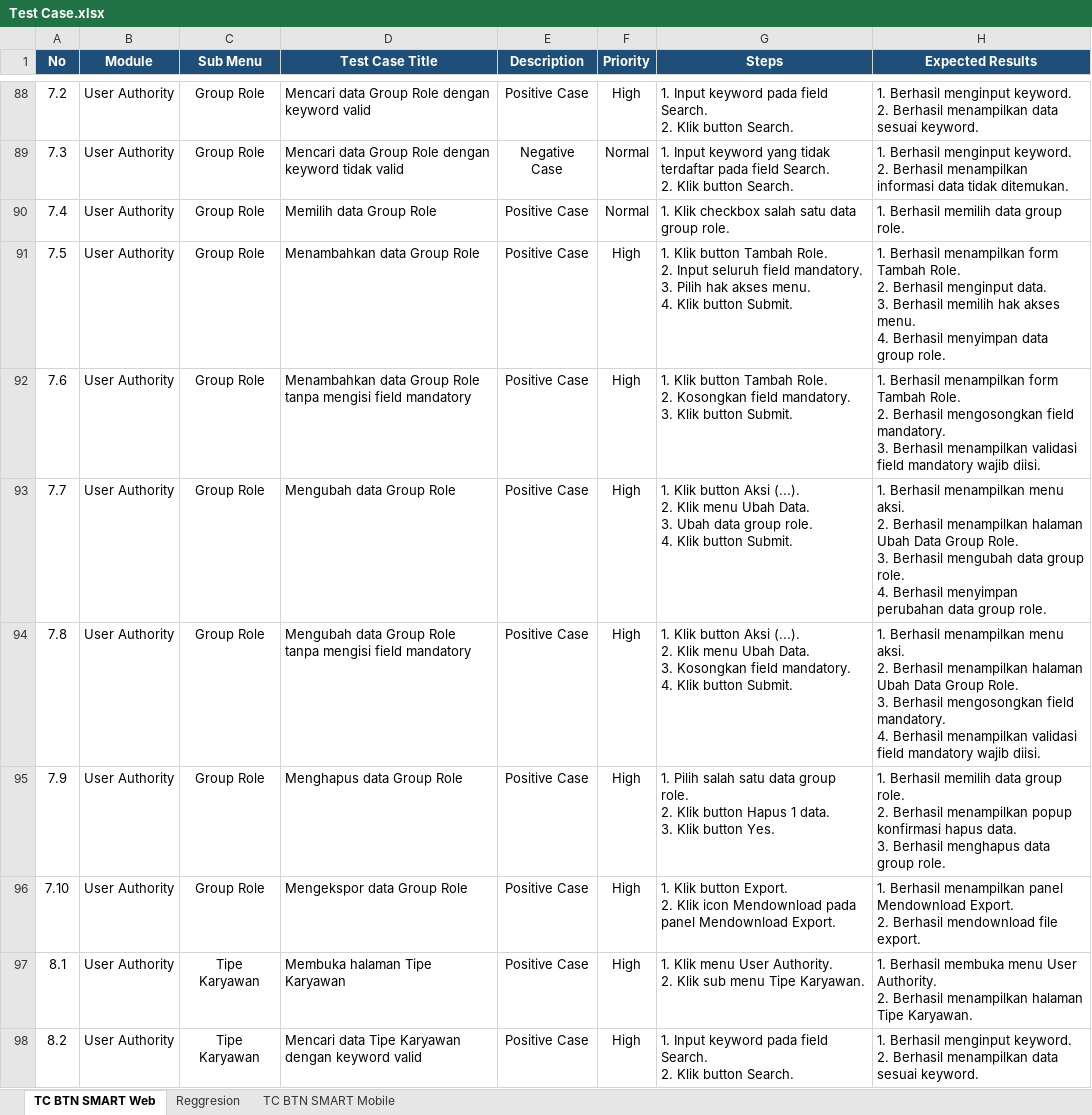
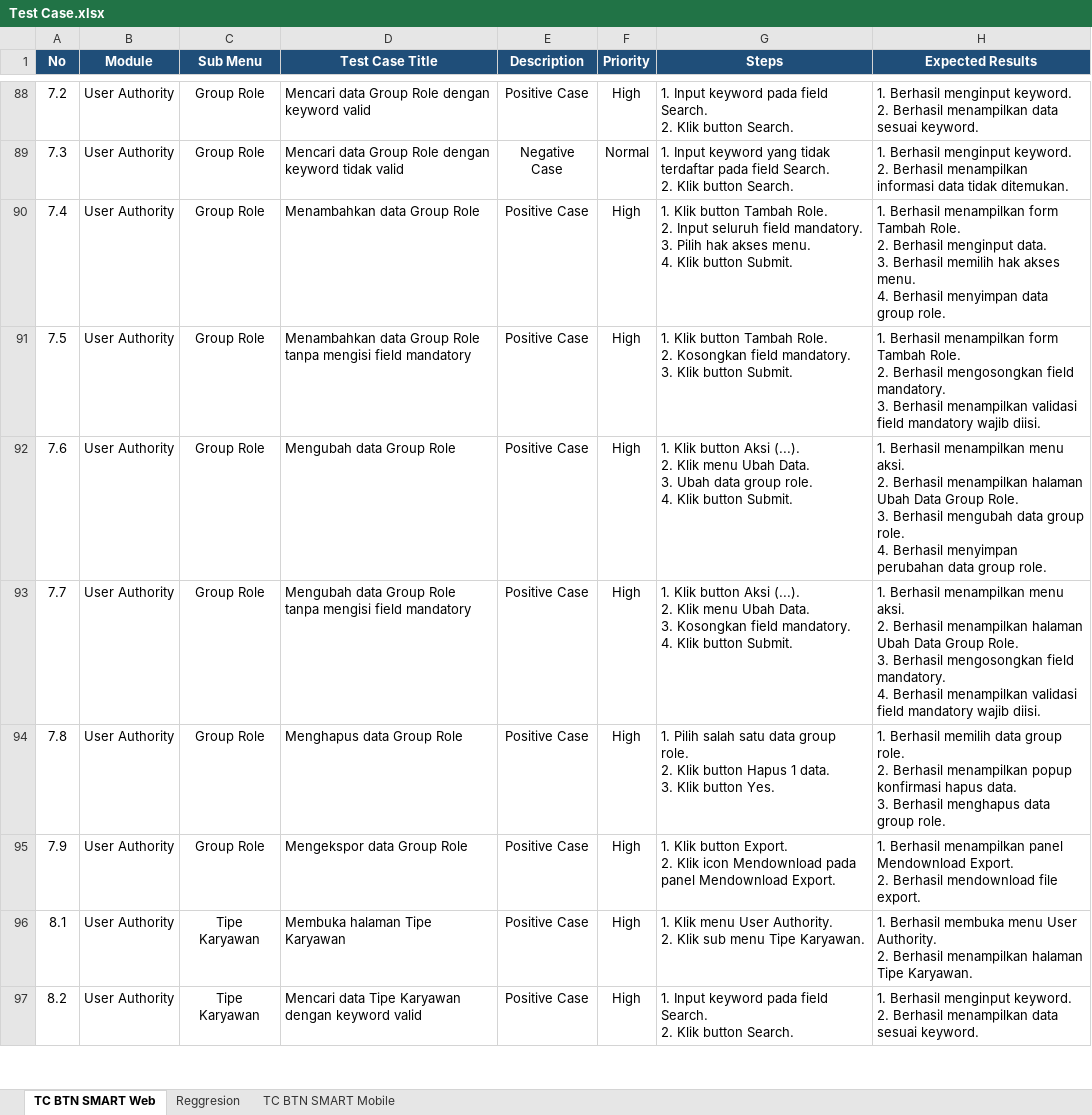
Before and after one commit to muhammaddanihaikal/btn-smart-refactor, an Excel workbook: SIT/Test Case.xlsx, sheet TC BTN SMART Web, drawn as a sheet; only a part is shown, gaps mark what is left out; values as stored, in another font and other column widths than the file's, no borders; ↵ is a line break in a cell; the diff covers the shown part only; the diff names each change by its address in the sheet, - before the commit and + after, or states it on an @@ line.

```diff
--- a/SIT/Test Case.xlsx (sheet TC BTN SMART Web)
+++ b/SIT/Test Case.xlsx (sheet TC BTN SMART Web)
-D90 (Test Case Title): Memilih data Group Role
+D90 (Test Case Title): Menambahkan data Group Role
-F90 (Priority): Normal
+F90 (Priority): High
-G90 (Steps): 1. Klik checkbox salah satu data group role.
+G90 (Steps): 1. Klik button Tambah Role. ↵ 2. Input seluruh field mandatory. ↵ 3. Pilih hak akses menu. ↵ 4. Klik button Submit.
-H90 (Expected Results): 1. Berhasil memilih data group…
+H90 (Expected Results): 1. Berhasil menampilkan form Tambah Role. ↵ 2. Berhasil menginput data. ↵ 3. Berhasil memilih hak akses menu. ↵ 4. Berhasil menyimpan data group…
-D91 (Test Case Title): Menambahkan data Group Role
+D91 (Test Case Title): Menambahkan data Group Role tanpa mengisi field mandatory
-G91 (Steps): …Role. ↵ 2. Input seluruh field mandatory. ↵ 3. Pilih hak akses menu. ↵ 4. Klik button…
+G91 (Steps): …Role. ↵ 2. Kosongkan field mandatory. ↵ 3. Klik button…
-H91 (Expected Results): …2. Berhasil menginput data. ↵ 3. Berhasil memilih hak akses menu. ↵ 4. Berhasil menyimpan data group role.
+H91 (Expected Results): …2. Berhasil mengosongkan field mandatory. ↵ 3. Berhasil menampilkan validasi field mandatory wajib diisi.
-D92 (Test Case Title): Menambahkan data Group Role tanpa mengisi field mandatory
+D92 (Test Case Title): Mengubah data Group Role
-G92 (Steps): …Klik button Tambah Role. ↵ 2. Kosongkan field mandatory. ↵ 3. Klik button…
+G92 (Steps): …Klik button Aksi (...). ↵ 2. Klik menu Ubah Data. ↵ 3. Ubah data group role. ↵ 4. Klik button…
-H92 (Expected Results): …Berhasil menampilkan form Tambah Role. ↵ 2. Berhasil mengosongkan field mandatory. ↵ 3. Berhasil menampilkan validasi field mandatory wajib diisi.
+H92 (Expected Results): …Berhasil menampilkan menu aksi. ↵ 2. Berhasil menampilkan halaman Ubah Data Group Role. ↵ 3. Berhasil mengubah data group role. ↵ 4. Berhasil menyimpan perubahan data group role.
-D93 (Test Case Title): Mengubah data Group Role
+D93 (Test Case Title): Mengubah data Group Role tanpa mengisi field mandatory
-G93 (Steps): …Data. ↵ 3. Ubah data group role. ↵ 4. Klik…
+G93 (Steps): …Data. ↵ 3. Kosongkan field mandatory. ↵ 4. Klik…
-H93 (Expected Results): …3. Berhasil mengubah data group role. ↵ 4. Berhasil menyimpan perubahan data group role.
+H93 (Expected Results): …3. Berhasil mengosongkan field mandatory. ↵ 4. Berhasil menampilkan validasi field mandatory wajib diisi.
-D94 (Test Case Title): Mengubah data Group Role tanpa mengisi field mandatory
+D94 (Test Case Title): Menghapus data Group Role
-G94 (Steps): 1. Klik button Aksi (...). ↵ 2. Klik menu Ubah Data. ↵ 3. Kosongkan field mandatory. ↵ 4. Klik button Submit.
+G94 (Steps): 1. Pilih salah satu data group role. ↵ 2. Klik button Hapus 1 data. ↵ 3. Klik button Yes.
-H94 (Expected Results): 1. Berhasil menampilkan menu aksi. ↵ 2. Berhasil menampilkan halaman Ubah Data Group Role. ↵ 3. Berhasil mengosongkan field mandatory. ↵ 4. Berhasil menampilkan validasi field mandatory wajib diisi.
+H94 (Expected Results): 1. Berhasil memilih data group role. ↵ 2. Berhasil menampilkan popup konfirmasi hapus data. ↵ 3. Berhasil menghapus data group role.
-D95 (Test Case Title): Menghapus data Group Role
+D95 (Test Case Title): Mengekspor data Group Role
-G95 (Steps): 1. Pilih salah satu data group role. ↵ 2. Klik button Hapus 1 data. ↵ 3. Klik button Yes.
+G95 (Steps): 1. Klik button Export. ↵ 2. Klik icon Mendownload pada panel Mendownload Export.
-H95 (Expected Results): 1. Berhasil memilih data group role. ↵ 2. Berhasil menampilkan popup konfirmasi hapus data. ↵ 3. Berhasil menghapus data group role.
+H95 (Expected Results): 1. Berhasil menampilkan panel Mendownload Export. ↵ 2. Berhasil mendownload file export.
-row 96: 7.10 | User Authority | Group Role | Mengekspor data Group Role | Positive Case | High | 1. Klik button Export. ↵ 2. Klik icon Mendownload pada panel Mendownload Export. | 1. Berhasil menampilkan panel Mendownload Export. ↵ 2. Berhasil mendownload file export.
```
Also changed, not shown: 1 removed row and 16 edited cells elsewhere in this sheet, Test Script/Uji Sistem.xlsx, 17 other files.
